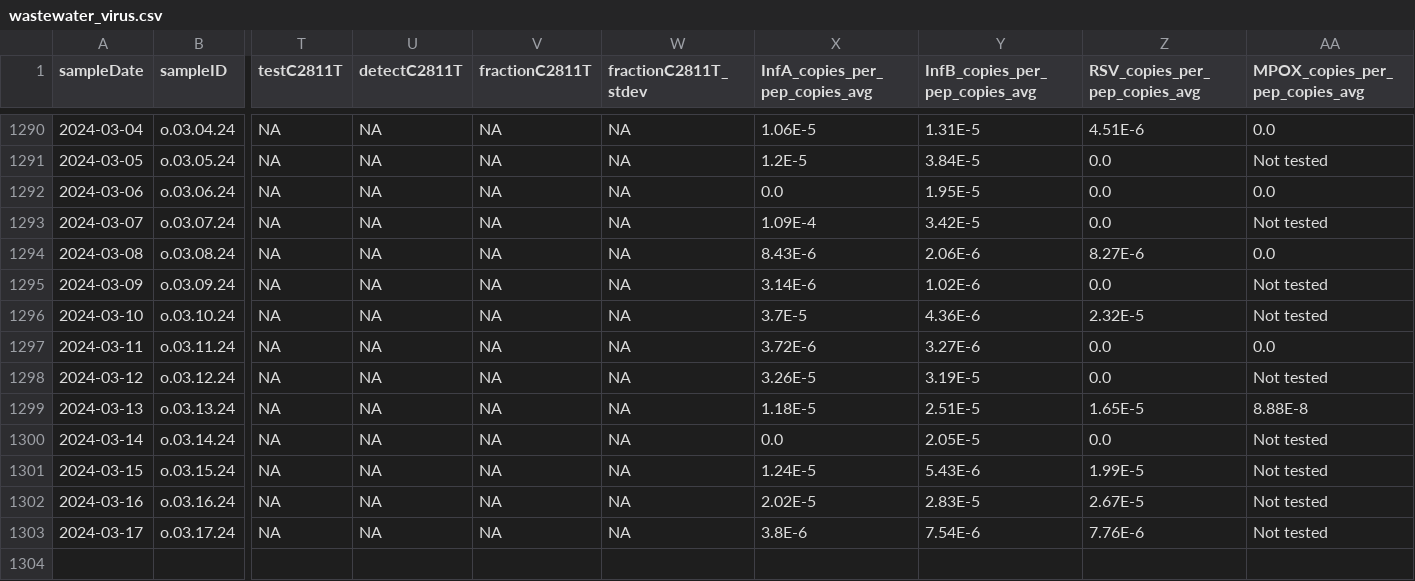
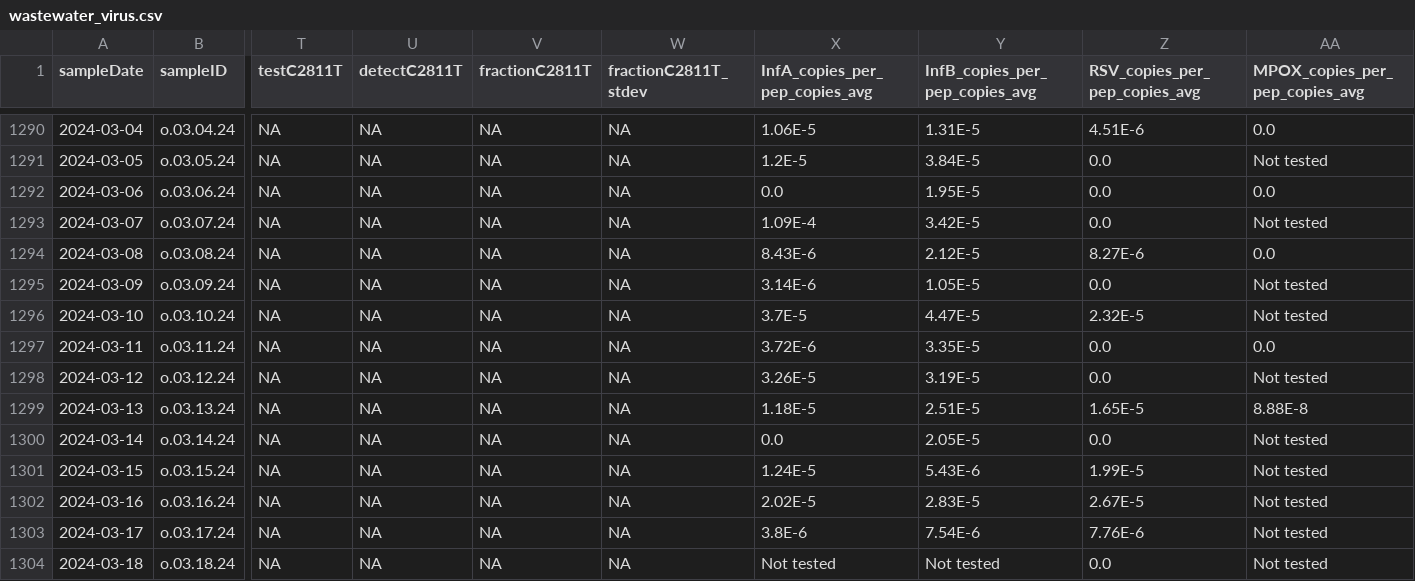
Before and after one commit to Delatolla-lab/PHESD, a CSV file: Wastewater/Ottawa/Data/wastewater_virus.csv, drawn as a sheet; only a part is shown, gaps mark what is left out; rows hold the shown columns only; the diff names each change by its address in the sheet, - before the commit and + after, or states it on an @@ line.

```diff
--- a/Wastewater/Ottawa/Data/wastewater_virus.csv
+++ b/Wastewater/Ottawa/Data/wastewater_virus.csv
-Y1294 (InfB_copies_per_pep_copies_avg): 2.06E-6
+Y1294 (InfB_copies_per_pep_copies_avg): 2.12E-5
-Y1295 (InfB_copies_per_pep_copies_avg): 1.02E-6
+Y1295 (InfB_copies_per_pep_copies_avg): 1.05E-5
-Y1296 (InfB_copies_per_pep_copies_avg): 4.36E-6
+Y1296 (InfB_copies_per_pep_copies_avg): 4.47E-5
-Y1297 (InfB_copies_per_pep_copies_avg): 3.27E-6
+Y1297 (InfB_copies_per_pep_copies_avg): 3.35E-5
+row 1304: 2024-03-18 | o.03.18.24 | NA | NA | NA | NA | Not tested | Not tested | 0.0 | Not tested
```
Also changed, not shown: Wastewater/Ottawa/Data/wwMeasure.csv.
